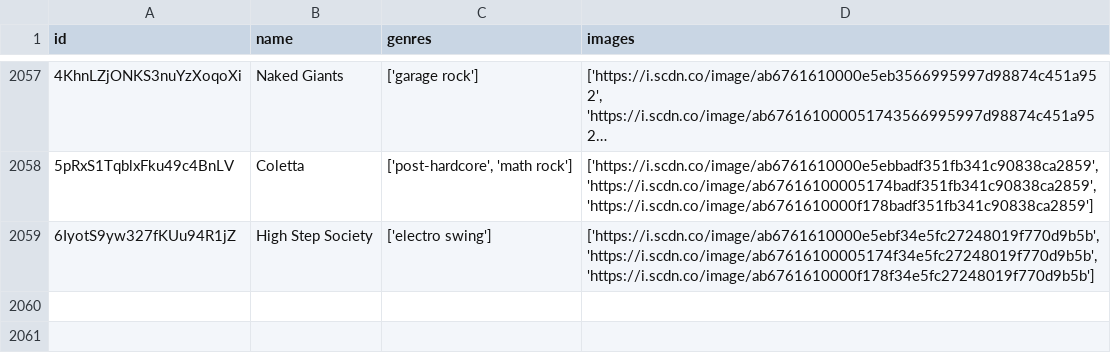
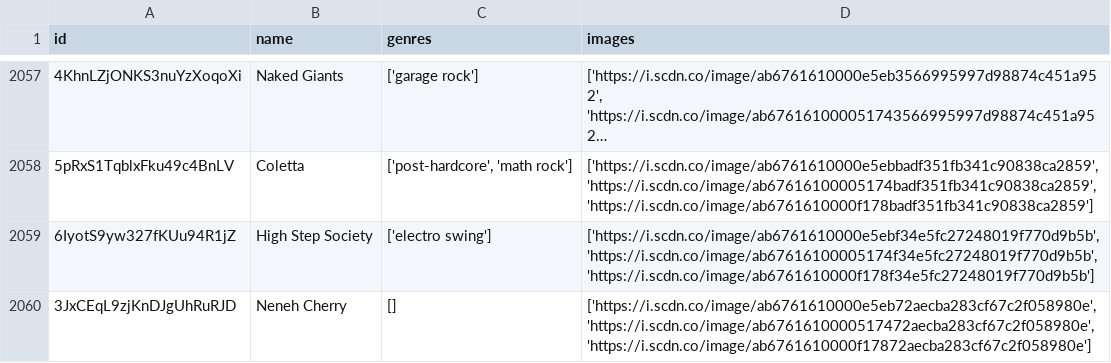
Before and after one commit to iochoa808/SpotifyData, a CSV file: data/artists.csv, drawn as a sheet; only a part is shown, gaps mark what is left out; long unchanged cells end in …; the diff names each change by its address in the sheet, - before the commit and + after, or states it on an @@ line.

```diff
--- a/data/artists.csv
+++ b/data/artists.csv
+row 2060: 3JxCEqL9zjKnDJgUhRuRJD | Neneh Cherry | [] | ['https://i.scdn.co/image/ab6761610000e5eb72aecba283cf67c2f058980e', 'https://i.scdn.co/image/ab6761610000517472aecba283cf67c2f058980e', 'https://i.scdn.co/image/ab6761610000f17872aecba283cf67c2f058980e']
```
Also changed, not shown: data/recently_played.csv, data/songs.csv, 1 other file.
